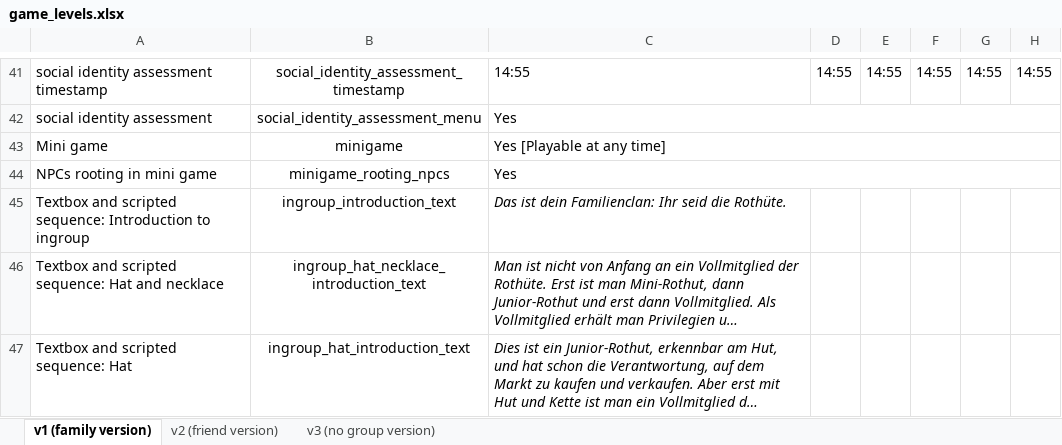
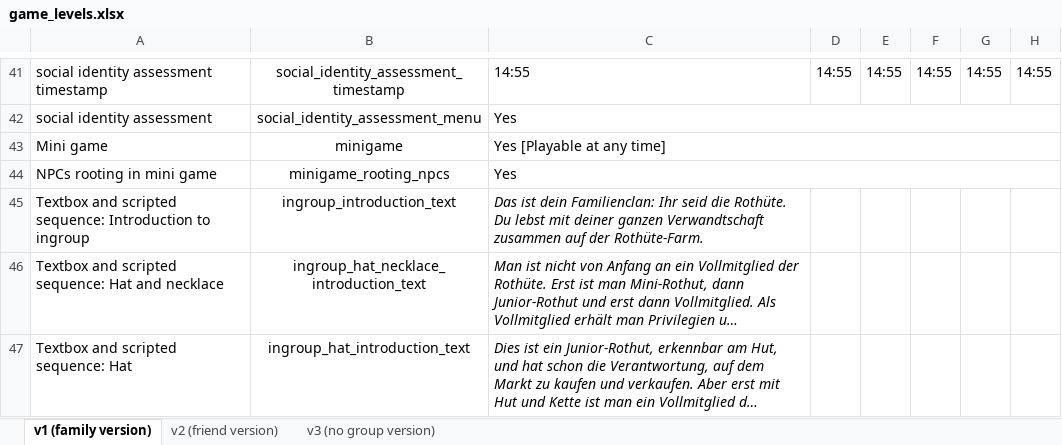
Before and after one commit to sloukit/pydew-valley-uzh, an Excel workbook: tools/game_levels.xlsx, sheet v1 (family version), drawn as a sheet; only a part is shown, gaps mark what is left out; long unchanged cells end in …; values as stored, in another font and other column widths than the file's, no borders; charts and pictures not drawn; the diff names each change by its address in the sheet, - before the commit and + after, or states it on an @@ line.

Commit message:
Add files via upload

```diff
--- a/tools/game_levels.xlsx (sheet v1 (family version))
+++ b/tools/game_levels.xlsx (sheet v1 (family version))
-C45: …die Rothüte.
+C45: …die Rothüte. Du lebst mit deiner ganzen Verwandtschaft zusammen auf der Rothüte-Farm.
```
Also changed, not shown: sheet v2 (friend version).
